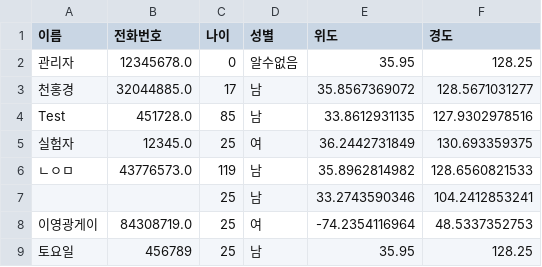
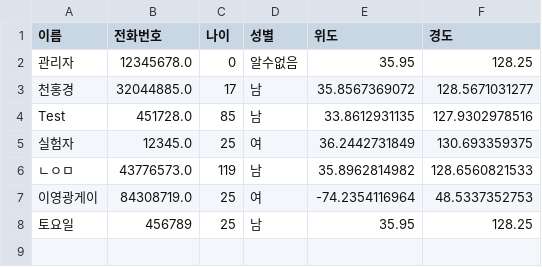
Before and after one commit to honggyeong/CTRL_CV, a CSV file: data/users.csv, drawn as a sheet.

Commit message:
Update users.csv

```diff
--- a/data/users.csv
+++ b/data/users.csv
@@ -6,3 +6,2 @@ Test,451728.0,85,남,33.8612931135,127.9302978516
 ㄴㅇㅁ,43776573.0,119,남,35.8962814982,128.6560821533
-,,25,남,33.2743590346,104.2412853241
 이영광게이,84308719.0,25,여,-74.2354116964,48.5337352753
```
